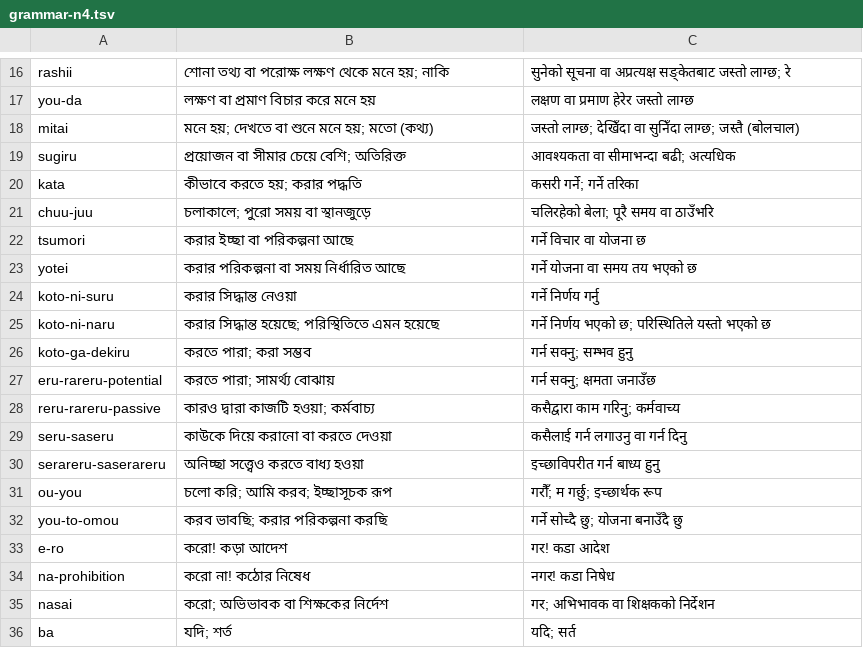
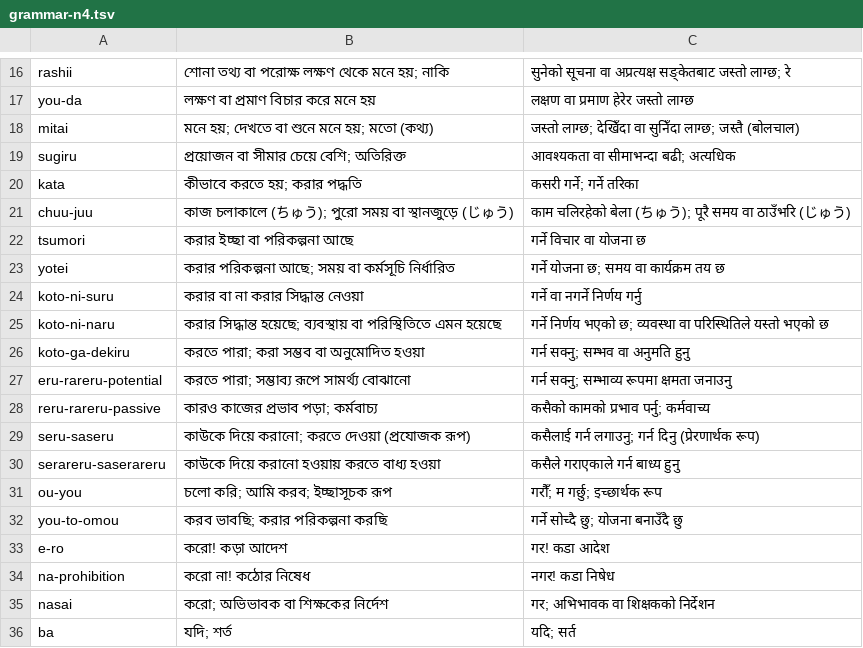
Before and after one commit to Mr04Nazmul/nihongo-path, a TSV file: translations/grammar-n4.tsv, drawn as a sheet; only a part is shown, gaps mark what is left out.

Commit message:
Review N4 grammar 20–29: intentions, potential and causative voice

```diff
--- a/translations/grammar-n4.tsv
+++ b/translations/grammar-n4.tsv
@@ -20,12 +20,12 @@ sugiru	প্রয়োজন বা সীমার চেয়ে বেশি;
 kata	কীভাবে করতে হয়; করার পদ্ধতি	कसरी गर्ने; गर्ने तरिका
-chuu-juu	চলাকালে; পুরো সময় বা স্থানজুড়ে	चलिरहेको बेला; पूरै समय वा ठाउँभरि
+chuu-juu	কাজ চলাকালে (ちゅう); পুরো সময় বা স্থানজুড়ে (じゅう)	काम चलिरहेको बेला (ちゅう); पूरै समय वा ठाउँभरि (じゅう)
 tsumori	করার ইচ্ছা বা পরিকল্পনা আছে	गर्ने विचार वा योजना छ
-yotei	করার পরিকল্পনা বা সময় নির্ধারিত আছে	गर्ने योजना वा समय तय भएको छ
-koto-ni-suru	করার সিদ্ধান্ত নেওয়া	गर्ने निर्णय गर्नु
-koto-ni-naru	করার সিদ্ধান্ত হয়েছে; পরিস্থিতিতে এমন হয়েছে	गर्ने निर्णय भएको छ; परिस्थितिले यस्तो भएको छ
-koto-ga-dekiru	করতে পারা; করা সম্ভব	गर्न सक्नु; सम्भव हुनु
-eru-rareru-potential	করতে পারা; সামর্থ্য বোঝায়	गर्न सक्नु; क्षमता जनाउँछ
-reru-rareru-passive	কারও দ্বারা কাজটি হওয়া; কর্মবাচ্য	कसैद्वारा काम गरिनु; कर्मवाच्य
-seru-saseru	কাউকে দিয়ে করানো বা করতে দেওয়া	कसैलाई गर्न लगाउनु वा गर्न दिनु
-serareru-saserareru	অনিচ্ছা সত্ত্বেও করতে বাধ্য হওয়া	इच्छाविपरीत गर्न बाध्य हुनु
+yotei	করার পরিকল্পনা আছে; সময় বা কর্মসূচি নির্ধারিত	गर्ने योजना छ; समय वा कार्यक्रम तय छ
+koto-ni-suru	করার বা না করার সিদ্ধান্ত নেওয়া	गर्ने वा नगर्ने निर्णय गर्नु
+koto-ni-naru	করার সিদ্ধান্ত হয়েছে; ব্যবস্থায় বা পরিস্থিতিতে এমন হয়েছে	गर्ने निर्णय भएको छ; व्यवस्था वा परिस्थितिले यस्तो भएको छ
+koto-ga-dekiru	করতে পারা; করা সম্ভব বা অনুমোদিত হওয়া	गर्न सक्नु; सम्भव वा अनुमति हुनु
+eru-rareru-potential	করতে পারা; সম্ভাব্য রূপে সামর্থ্য বোঝানো	गर्न सक्नु; सम्भाव्य रूपमा क्षमता जनाउनु
+reru-rareru-passive	কারও কাজের প্রভাব পড়া; কর্মবাচ্য	कसैको कामको प्रभाव पर्नु; कर्मवाच्य
+seru-saseru	কাউকে দিয়ে করানো; করতে দেওয়া (প্রযোজক রূপ)	कसैलाई गर्न लगाउनु; गर्न दिनु (प्रेरणार्थक रूप)
+serareru-saserareru	কাউকে দিয়ে করানো হওয়ায় করতে বাধ্য হওয়া	कसैले गराएकाले गर्न बाध्य हुनु
 ou-you	চলো করি; আমি করব; ইচ্ছাসূচক রূপ	गरौँ; म गर्छु; इच्छार्थक रूप
```
Also changed, not shown: 6 other files.
